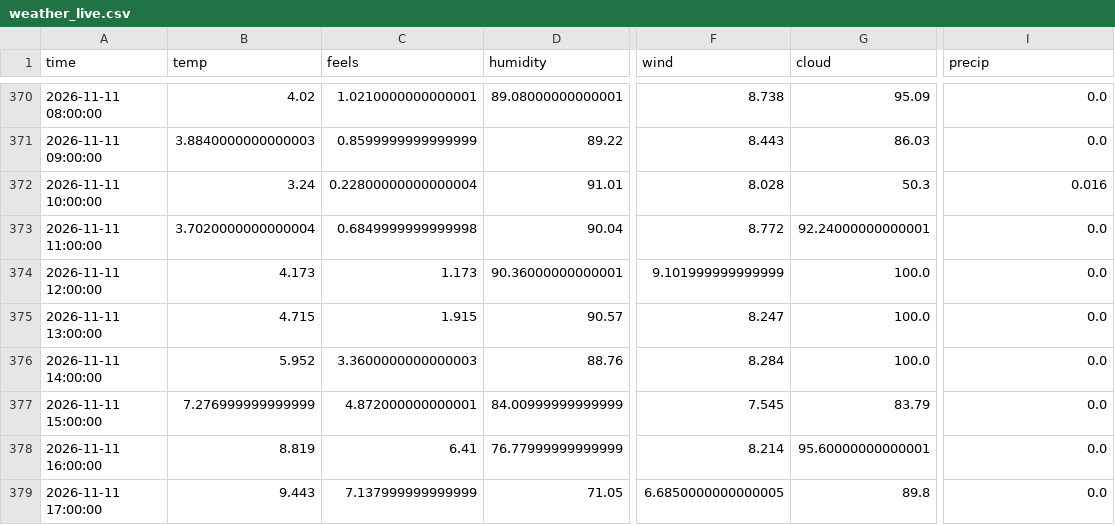
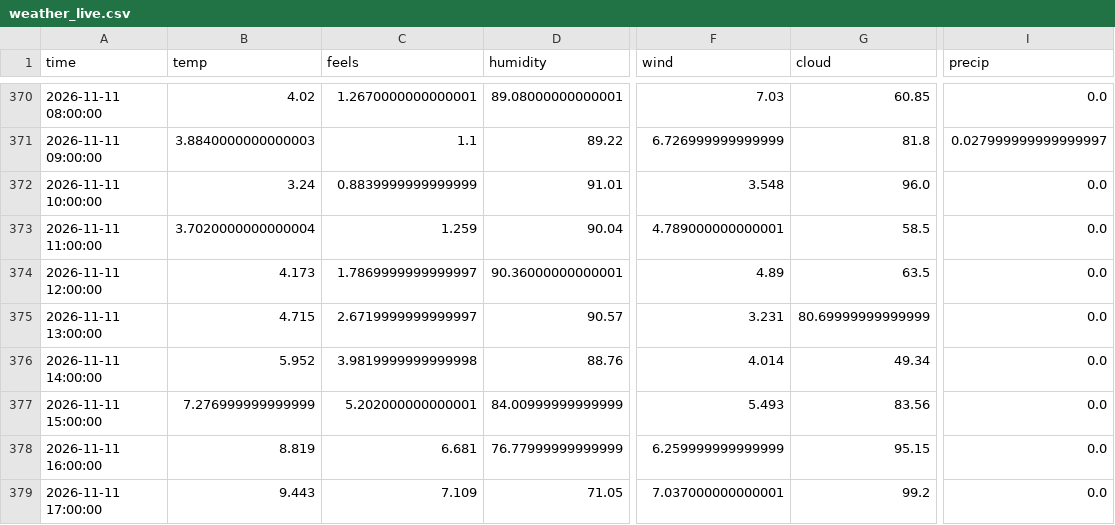
Before and after one commit to RandumPerson314/ontario-demand, a CSV file: data/weather_live.csv, drawn as a sheet; only a part is shown, gaps mark what is left out; the diff covers the shown part only; the diff names each change by its address in the sheet, - before the commit and + after, or states it on an @@ line.

```diff
--- a/data/weather_live.csv
+++ b/data/weather_live.csv
-C370 (feels): 1.0210000000000001
+C370 (feels): 1.2670000000000001
-F370 (wind): 8.738
+F370 (wind): 7.03
-G370 (cloud): 95.09
+G370 (cloud): 60.85
-C371 (feels): 0.8599999999999999
+C371 (feels): 1.1
-F371 (wind): 8.443
+F371 (wind): 6.726999999999999
-G371 (cloud): 86.03
+G371 (cloud): 81.8
-I371 (precip): 0.0
+I371 (precip): 0.027999999999999997
-C372 (feels): 0.22800000000000004
+C372 (feels): 0.8839999999999999
-F372 (wind): 8.028
+F372 (wind): 3.548
-G372 (cloud): 50.3
+G372 (cloud): 96.0
-I372 (precip): 0.016
+I372 (precip): 0.0
-C373 (feels): 0.6849999999999998
+C373 (feels): 1.259
-F373 (wind): 8.772
+F373 (wind): 4.789000000000001
-G373 (cloud): 92.24000000000001
+G373 (cloud): 58.5
-C374 (feels): 1.173
+C374 (feels): 1.7869999999999997
-F374 (wind): 9.101999999999999
+F374 (wind): 4.89
-G374 (cloud): 100.0
+G374 (cloud): 63.5
-C375 (feels): 1.915
+C375 (feels): 2.6719999999999997
-F375 (wind): 8.247
+F375 (wind): 3.231
-G375 (cloud): 100.0
+G375 (cloud): 80.69999999999999
-C376 (feels): 3.3600000000000003
+C376 (feels): 3.9819999999999998
-F376 (wind): 8.284
+F376 (wind): 4.014
-G376 (cloud): 100.0
+G376 (cloud): 49.34
-C377 (feels): 4.872000000000001
+C377 (feels): 5.202000000000001
-F377 (wind): 7.545
+F377 (wind): 5.493
-G377 (cloud): 83.79
+G377 (cloud): 83.56
-C378 (feels): 6.41
+C378 (feels): 6.681
-F378 (wind): 8.214
+F378 (wind): 6.259999999999999
-G378 (cloud): 95.60000000000001
+G378 (cloud): 95.15
-C379 (feels): 7.137999999999999
+C379 (feels): 7.109
-F379 (wind): 6.6850000000000005
+F379 (wind): 7.037000000000001
-G379 (cloud): 89.8
+G379 (cloud): 99.2
```
Also changed, not shown: 121 edited cells elsewhere in this file, 1 other file.
